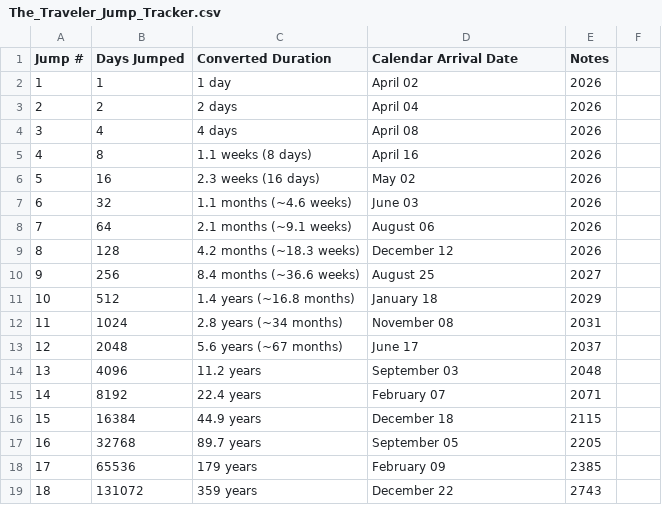
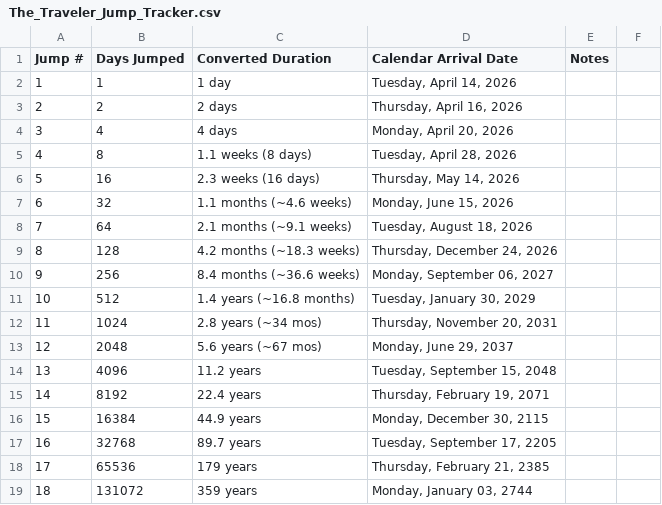
Before and after one commit to jtdyal/The-Traveler-Notes, a CSV file: The_Traveler_Jump_Tracker.csv, drawn as a sheet; only a part is shown; the diff covers the shown part only.

```diff
--- a/The_Traveler_Jump_Tracker.csv
+++ b/The_Traveler_Jump_Tracker.csv
@@ -1,19 +1,19 @@
 Jump #,Days Jumped,Converted Duration,Calendar Arrival Date,Notes
-1,1,1 day,April 02, 2026,
-2,2,2 days,April 04, 2026,
-3,4,4 days,April 08, 2026,
-4,8,1.1 weeks (8 days),April 16, 2026,
-5,16,2.3 weeks (16 days),May 02, 2026,
-6,32,1.1 months (~4.6 weeks),June 03, 2026,
-7,64,2.1 months (~9.1 weeks),August 06, 2026,
-8,128,4.2 months (~18.3 weeks),December 12, 2026,
-9,256,8.4 months (~36.6 weeks),August 25, 2027,
-10,512,1.4 years (~16.8 months),January 18, 2029,
-11,1024,2.8 years (~34 months),November 08, 2031,
-12,2048,5.6 years (~67 months),June 17, 2037,
-13,4096,11.2 years,September 03, 2048,
-14,8192,22.4 years,February 07, 2071,
-15,16384,44.9 years,December 18, 2115,
-16,32768,89.7 years,September 05, 2205,
-17,65536,179 years,February 09, 2385,
-18,131072,359 years,December 22, 2743,
+1,1,"1 day","Tuesday, April 14, 2026",
+2,2,"2 days","Thursday, April 16, 2026",
+3,4,"4 days","Monday, April 20, 2026",
+4,8,"1.1 weeks (8 days)","Tuesday, April 28, 2026",
+5,16,"2.3 weeks (16 days)","Thursday, May 14, 2026",
+6,32,"1.1 months (~4.6 weeks)","Monday, June 15, 2026",
+7,64,"2.1 months (~9.1 weeks)","Tuesday, August 18, 2026",
+8,128,"4.2 months (~18.3 weeks)","Thursday, December 24, 2026",
+9,256,"8.4 months (~36.6 weeks)","Monday, September 06, 2027",
+10,512,"1.4 years (~16.8 months)","Tuesday, January 30, 2029",
+11,1024,"2.8 years (~34 mos)","Thursday, November 20, 2031",
+12,2048,"5.6 years (~67 mos)","Monday, June 29, 2037",
+13,4096,"11.2 years","Tuesday, September 15, 2048",
+14,8192,"22.4 years","Thursday, February 19, 2071",
+15,16384,"44.9 years","Monday, December 30, 2115",
+16,32768,"89.7 years","Tuesday, September 17, 2205",
+17,65536,"179 years","Thursday, February 21, 2385",
+18,131072,"359 years","Monday, January 03, 2744",
```
Also changed, not shown: 4 added rows and 23 edited cells elsewhere in this file, 4 other files.
